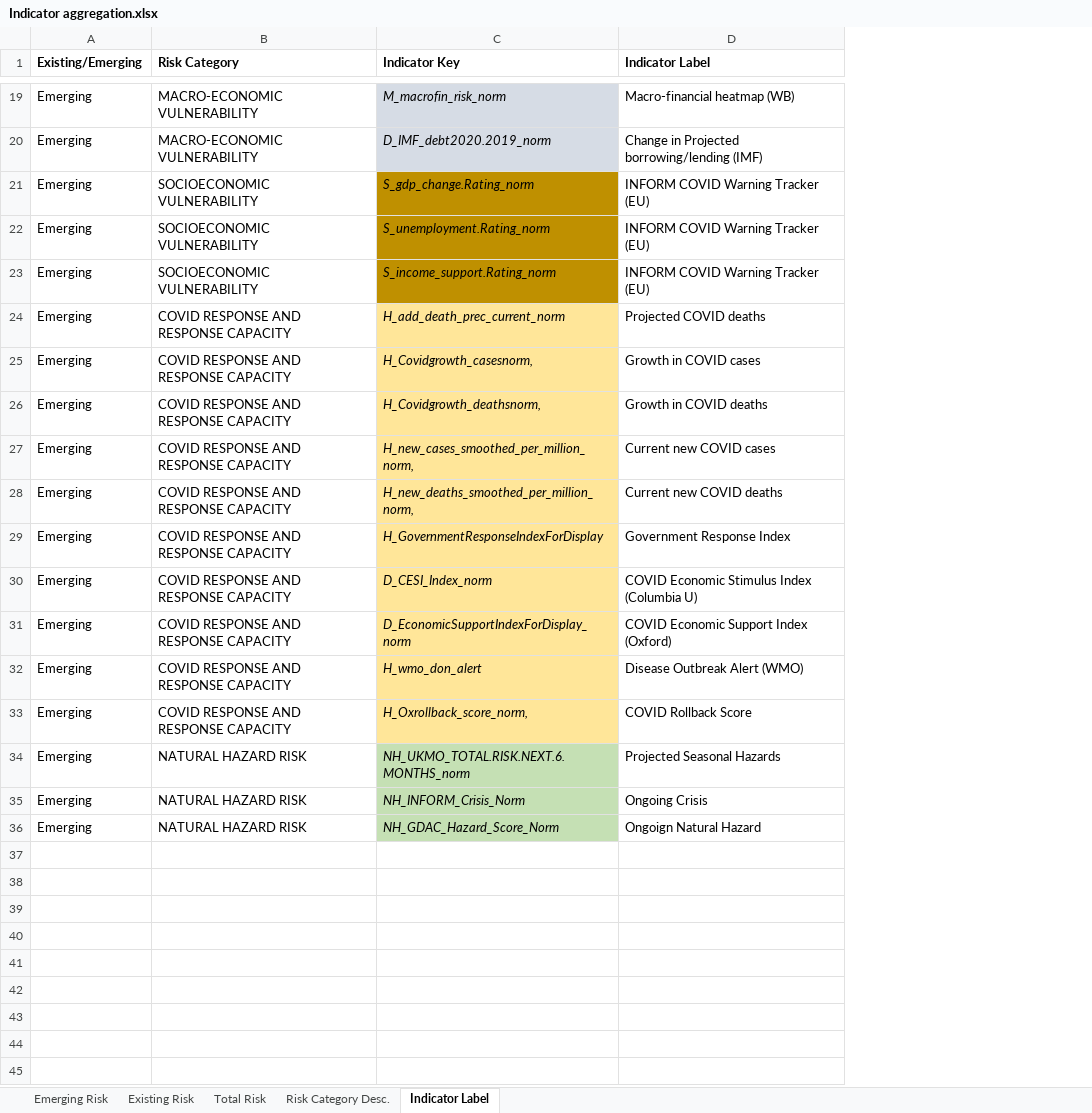
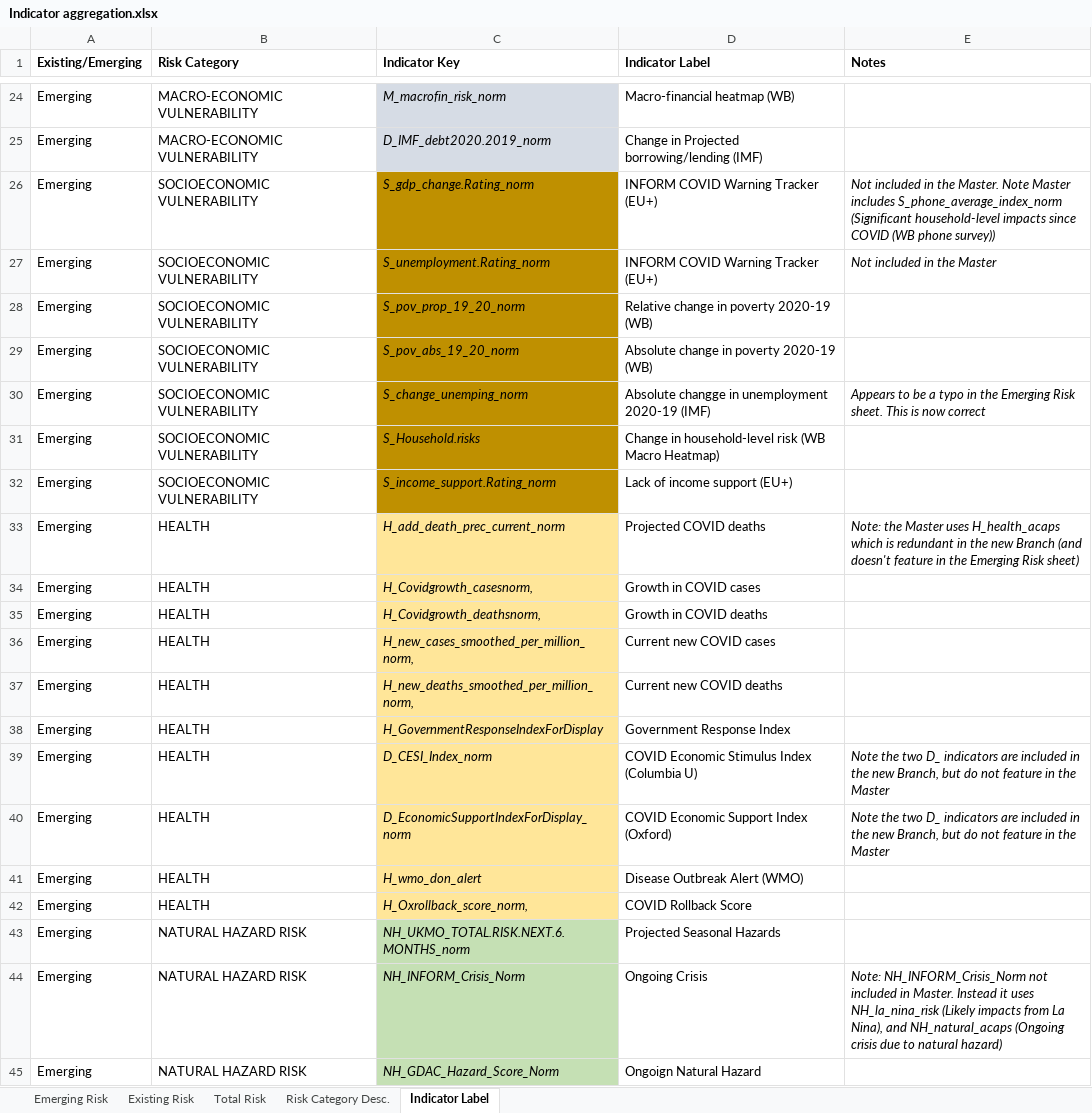
Before and after one commit to ljonestz/compoundriskdata, an Excel workbook: Annotation and Data Architecture/Indicator aggregation.xlsx, sheet Indicator Label, drawn as a sheet; only a part is shown, gaps mark what is left out; values as stored, in another font and other column widths than the file's, no borders; conditional formats not drawn; addresses are those after the commit; the diff covers the shown part only; the diff names each change by its address in the sheet, - before the commit and + after, or states it on an @@ line.

Commit message:
Add files via upload
Updated Indicator Aggregation sheet

```diff
--- a/Annotation and Data Architecture/Indicator aggregation.xlsx (sheet Indicator Label)
+++ b/Annotation and Data Architecture/Indicator aggregation.xlsx (sheet Indicator Label)
+column E (Notes), rows 26-27: Not included in the Master. Note Master includes S_phone_average_index_norm (Significant household-level impacts since COVID (WB phone survey)) | Not included in the Master; rows 33-44: Note: the Master uses H_health_acaps which is redundant in the new Branch (and doesn't feature in the Emerging Risk sheet) |  |  |  |  |  | Note the two D_ indicators are included in the new Branch, but do not feature in the Master | Note the two D_ indicators are included in the new Branch, but do not feature in the Master |  |  |  | Note: NH_INFORM_Crisis_Norm not included in Master. Instead it uses NH_la_nina_risk (Likely impacts from La Nina), and NH_natural_acaps (Ongoing crisis due to natural hazard)
-D26:D27 (Indicator Label): INFORM COVID Warning Tracker (EU)
+D26:D27 (Indicator Label): INFORM COVID Warning Tracker (EU+)
+row 28: Emerging | SOCIOECONOMIC VULNERABILITY | S_pov_prop_19_20_norm | Relative change in poverty 2020-19 (WB)
+row 29: Emerging | SOCIOECONOMIC VULNERABILITY | S_pov_abs_19_20_norm | Absolute change in poverty 2020-19 (WB)
+row 30: Emerging | SOCIOECONOMIC VULNERABILITY | S_change_unemping_norm | Absolute changge in unemployment 2020-19 (IMF) | Appears to be a typo in the Emerging Risk sheet. This is now correct
+row 31: Emerging | SOCIOECONOMIC VULNERABILITY | S_Household.risks | Change in household-level risk (WB Macro Heatmap)
-D32 (Indicator Label): INFORM COVID Warning Tracker (EU)
+D32 (Indicator Label): Lack of income support (EU+)
-B33:B42 (Risk Category): COVID RESPONSE AND RESPONSE CAPACITY
+B33:B42 (Risk Category): HEALTH
```
Also changed, not shown: 5 added rows and 2 edited cells elsewhere in this sheet, sheet Emerging Risk, sheet Total Risk, charts or pictures.
